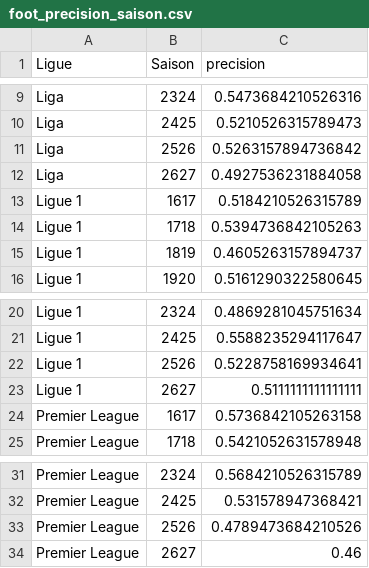
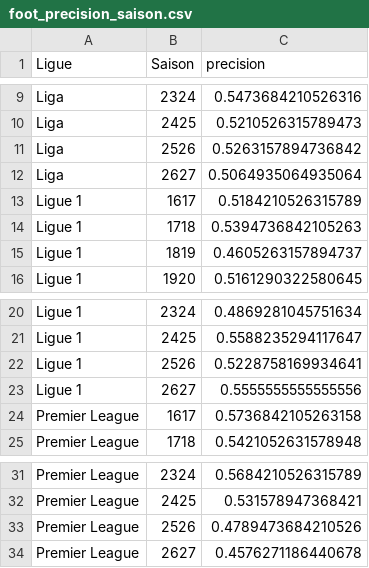
Before and after one commit to monstrekml/pronostics-app, a CSV file: resultats/foot_precision_saison.csv, drawn as a sheet; only a part is shown, gaps mark what is left out.

```diff
--- a/resultats/foot_precision_saison.csv
+++ b/resultats/foot_precision_saison.csv
@@ -11,3 +11,3 @@ Liga,2425,0.5210526315789473
 Liga,2526,0.5263157894736842
-Liga,2627,0.4927536231884058
+Liga,2627,0.5064935064935064
 Ligue 1,1617,0.5184210526315789
@@ -22,3 +22,3 @@ Ligue 1,2425,0.5588235294117647
 Ligue 1,2526,0.5228758169934641
-Ligue 1,2627,0.5111111111111111
+Ligue 1,2627,0.5555555555555556
 Premier League,1617,0.5736842105263158
@@ -33,2 +33,2 @@ Premier League,2425,0.531578947368421
 Premier League,2526,0.4789473684210526
-Premier League,2627,0.46
+Premier League,2627,0.4576271186440678
```
Also changed, not shown: data/cotes/cotes.csv, data/foot/openfootball/la-liga_2627_calendrier.csv, 5 other files.
